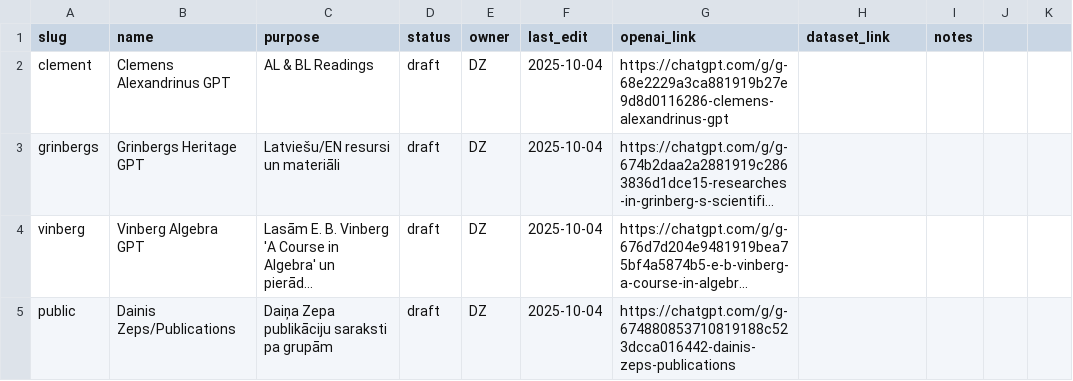
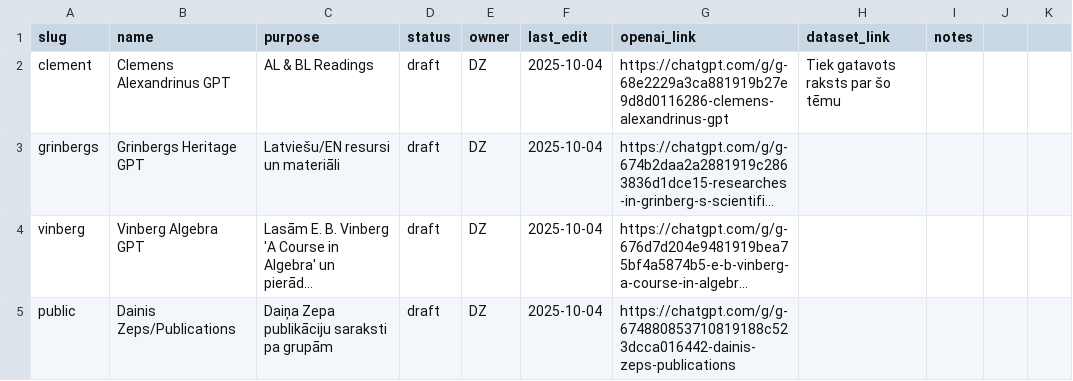
Before and after one commit to italozeps/custom-gpts, a CSV file: gpts.csv, drawn as a sheet; only a part is shown; long unchanged cells end in …; the diff names each change by its address in the sheet, - before the commit and + after, or states it on an @@ line.

Commit message:
Update gpts.csv with notes for Clemens Alexandrinus GPT
Added notes for Clemens Alexandrinus GPT entry.

```diff
--- a/gpts.csv
+++ b/gpts.csv
-H2 (dataset_link): (empty)
+H2 (dataset_link): Tiek gatavots raksts par šo tēmu
```
